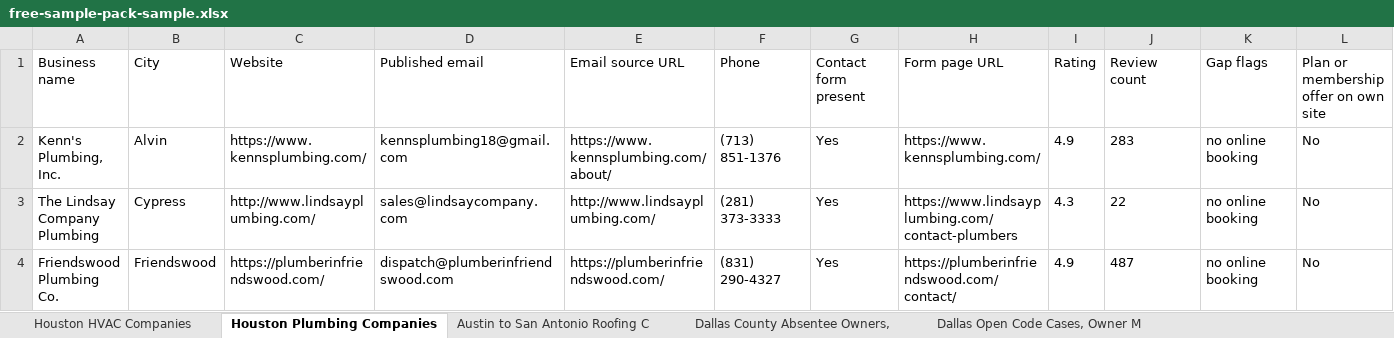
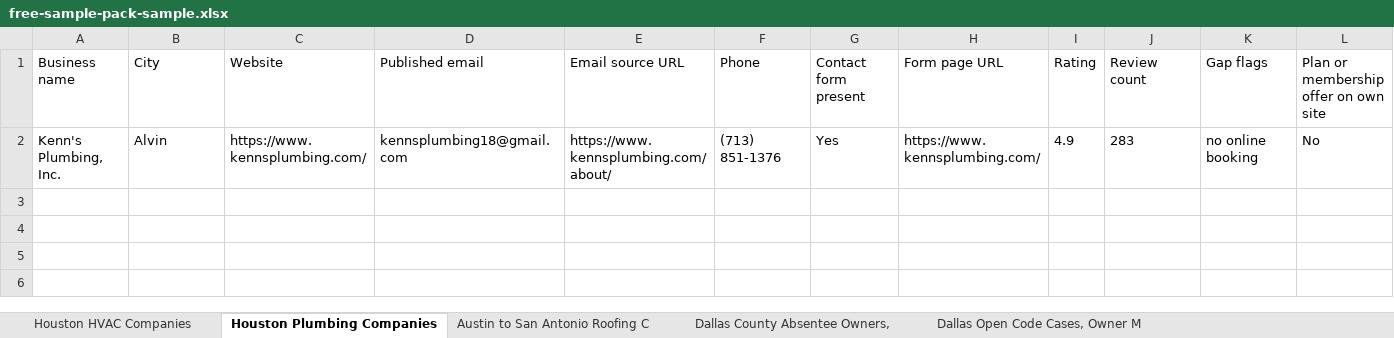
Before and after one commit to mwcchance-svg/parcelready-site, an Excel workbook: delivery/samples/free-sample-pack-sample.xlsx, sheet Houston Plumbing Companies, drawn as a sheet; only a part is shown; values as stored, in another font and other column widths than the file's, no borders; rows hold the shown columns only; the diff names each change by its address in the sheet, - before the commit and + after, or states it on an @@ line.

```diff
--- a/delivery/samples/free-sample-pack-sample.xlsx (sheet Houston Plumbing Companies)
+++ b/delivery/samples/free-sample-pack-sample.xlsx (sheet Houston Plumbing Companies)
-row 3: The Lindsay Company Plumbing | Cypress | http://www.lindsayplumbing.com/ | sales@lindsaycompany.com | http://www.lindsayplumbing.com/ | (281) 373-3333 | Yes | https://www.lindsayplumbing.com/contact-plumbers | 4.3 | 22 | no online booking | No
-row 4: Friendswood Plumbing Co. | Friendswood | https://plumberinfriendswood.com/ | dispatch@plumberinfriendswood.com | https://plumberinfriendswood.com/ | (831) 290-4327 | Yes | https://plumberinfriendswood.com/contact/ | 4.9 | 487 | no online booking | No
```
Also changed, not shown: sheet Dallas County Absentee Owners,, sheet Dallas Open Code Cases, Owner M, sheet Austin to San Antonio Roofing C, sheet Tarrant County Tax Delinquent P, sheet Tarrant County Absentee Owners,, sheet Houston HVAC Companies, 3 more sheets, other sheet tabs, 1 other file.
